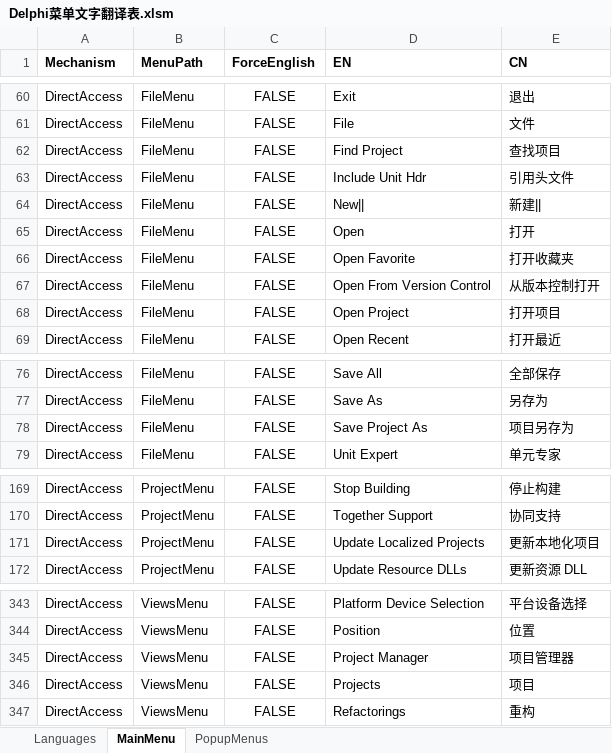
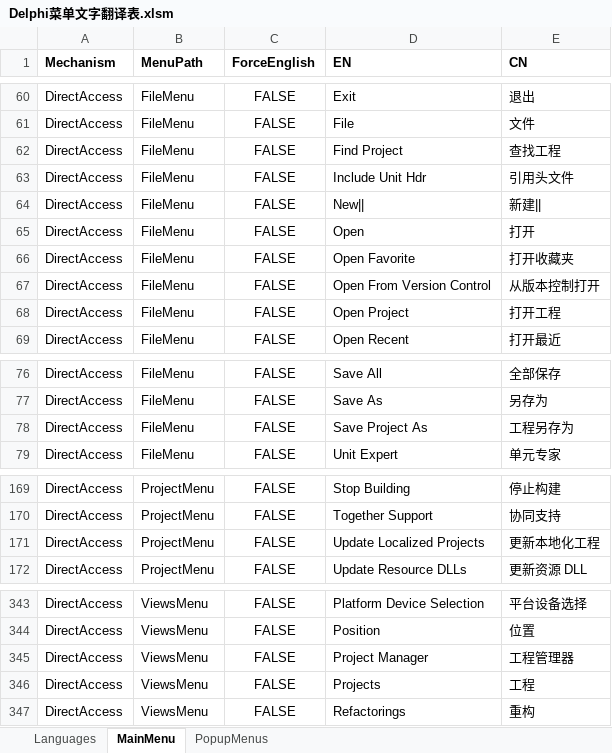
Before and after one commit to cnpack/cnwizards, an Excel workbook: Doc/Delphi菜单文字翻译表.xlsm, sheet MainMenu, drawn as a sheet; only a part is shown, gaps mark what is left out; values as stored, in another font and other column widths than the file's, no borders; the diff covers the shown part only; the diff names each change by its address in the sheet, - before the commit and + after, or states it on an @@ line.

```diff
--- a/Doc/Delphi菜单文字翻译表.xlsm (sheet MainMenu)
+++ b/Doc/Delphi菜单文字翻译表.xlsm (sheet MainMenu)
-E62 (CN): 查找项目
+E62 (CN): 查找工程
-E68 (CN): 打开项目
+E68 (CN): 打开工程
-E78 (CN): 项目另存为
+E78 (CN): 工程另存为
-E171 (CN): 更新本地化项目
+E171 (CN): 更新本地化工程
-E345 (CN): 项目管理器
+E345 (CN): 工程管理器
-E346 (CN): 项目
+E346 (CN): 工程
```
Also changed, not shown: 11 edited cells elsewhere in this sheet, sheet PopupMenus, 1 other file.
